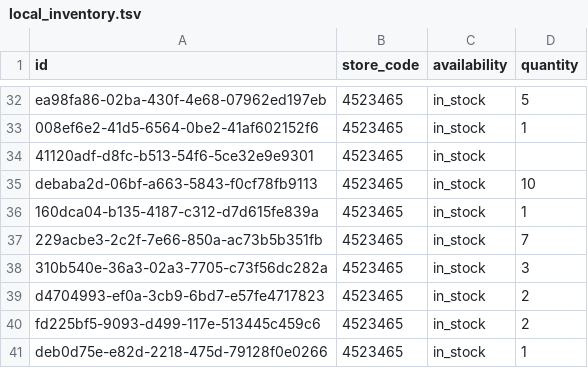
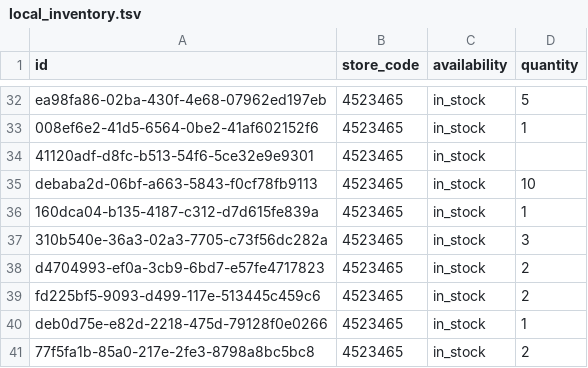
Before and after one commit to lautsu-afk/wix-local-inventory, a TSV file: docs/local_inventory.tsv, drawn as a sheet; only a part is shown, gaps mark what is left out; the shorter side is filled out with more unchanged rows.

```diff
--- a/docs/local_inventory.tsv
+++ b/docs/local_inventory.tsv
@@ -36,3 +36,2 @@ debaba2d-06bf-a663-5843-f0cf78fb9113	4523465	in_stock	10
 160dca04-b135-4187-c312-d7d615fe839a	4523465	in_stock	1
-229acbe3-2c2f-7e66-850a-ac73b5b351fb	4523465	in_stock	7
 310b540e-36a3-02a3-7705-c73f56dc282a	4523465	in_stock	3
```
